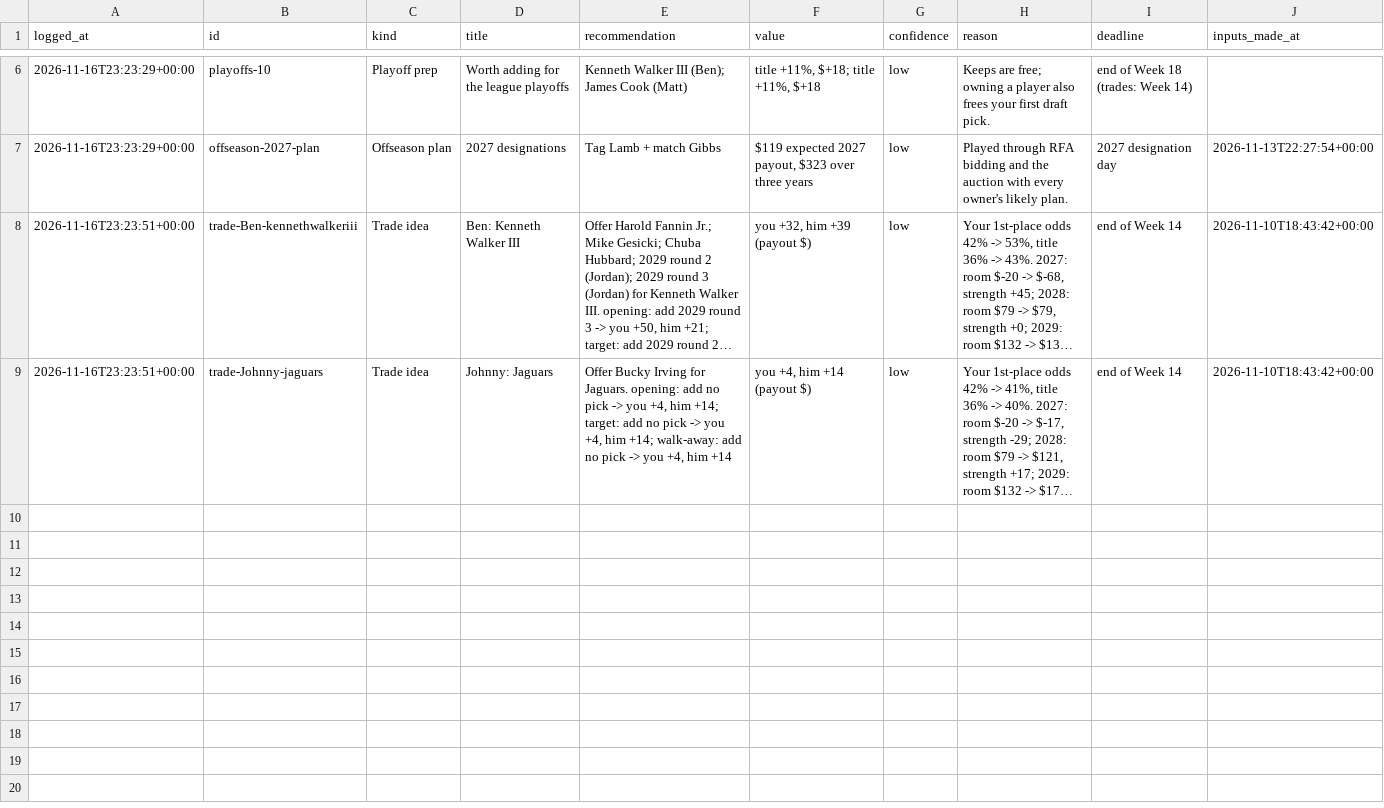
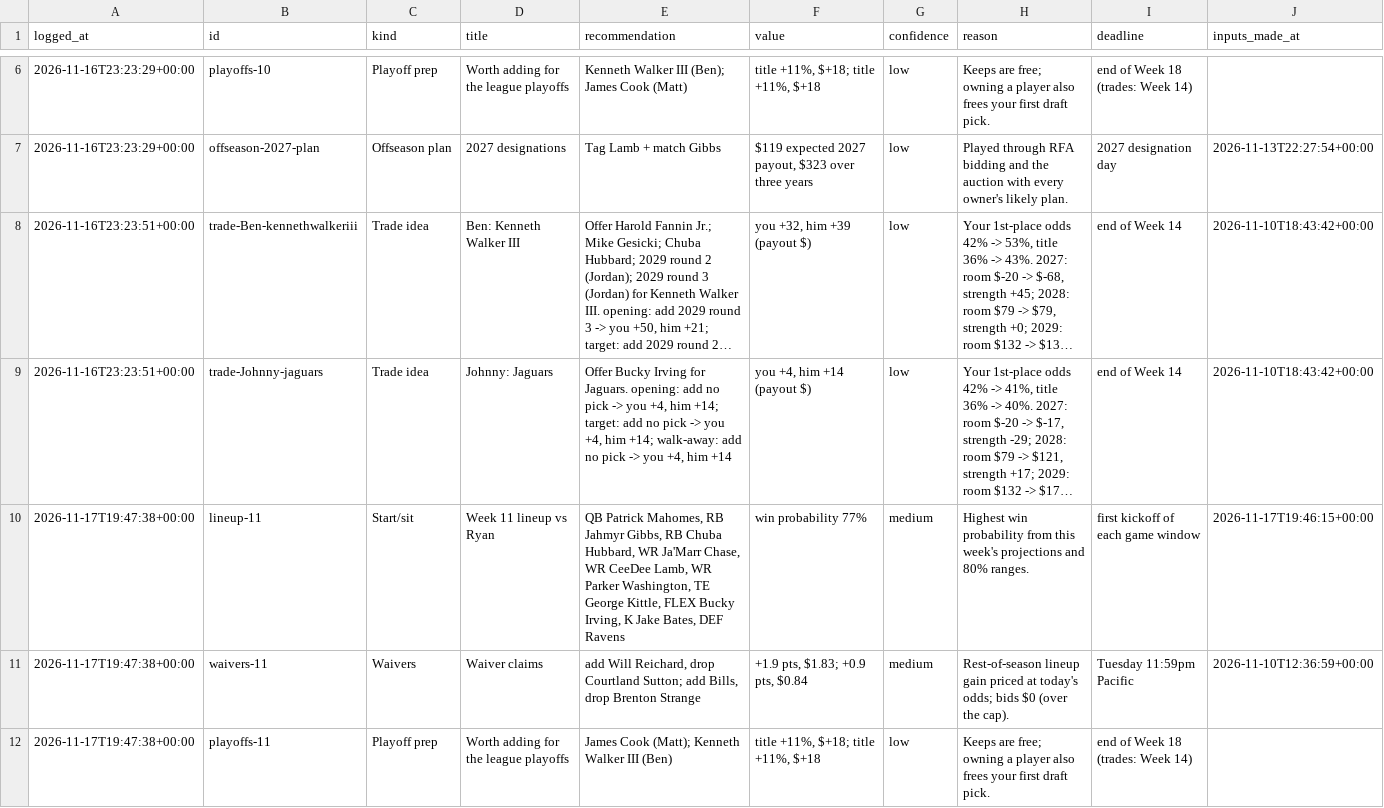
Before and after one commit to jdant19/dynasty-front-office, a CSV file: data/journal/recommendations.csv, drawn as a sheet; only a part is shown, gaps mark what is left out; long unchanged cells end in …; the diff names each change by its address in the sheet, - before the commit and + after, or states it on an @@ line.

```diff
--- a/data/journal/recommendations.csv
+++ b/data/journal/recommendations.csv
+row 10: 2026-11-17T19:47:38+00:00 | lineup-11 | Start/sit | Week 11 lineup vs Ryan | QB Patrick Mahomes, RB Jahmyr Gibbs, RB Chuba Hubbard, WR Ja'Marr Chase, WR CeeDee Lamb, WR Parker Washington, TE George Kittle, FLEX Bucky Irving, K Jake Bates, DEF Ravens | win probability 77% | medium | Highest win probability from this week's projections and 80% ranges. | first kickoff of each game window | 2026-11-17T19:46:15+00:00
+row 11: 2026-11-17T19:47:38+00:00 | waivers-11 | Waivers | Waiver claims | add Will Reichard, drop Courtland Sutton; add Bills, drop Brenton Strange | +1.9 pts, $1.83; +0.9 pts, $0.84 | medium | Rest-of-season lineup gain priced at today's odds; bids $0 (over the cap). | Tuesday 11:59pm Pacific | 2026-11-10T12:36:59+00:00
+row 12: 2026-11-17T19:47:38+00:00 | playoffs-11 | Playoff prep | Worth adding for the league playoffs | James Cook (Matt); Kenneth Walker III (Ben) | title +11%, $+18; title +11%, $+18 | low | Keeps are free; owning a player also frees your first draft pick. | end of Week 18 (trades: Week 14)
```
Also changed, not shown: data/processed/decide_deadline_posture.csv, data/processed/decide_deadline_targets.csv, 16 other files.
